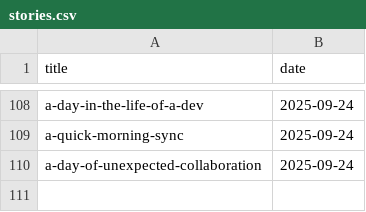
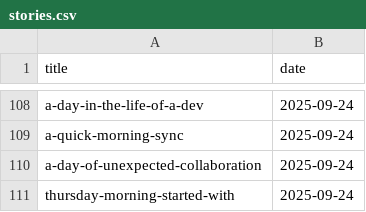
Before and after one commit to muhfaris/english-vocabulary, a CSV file: stories.csv, drawn as a sheet; only a part is shown, gaps mark what is left out; the diff names each change by its address in the sheet, - before the commit and + after, or states it on an @@ line.

```diff
--- a/stories.csv
+++ b/stories.csv
+row 111: thursday-morning-started-with | 2025-09-24
```
Also changed, not shown: vocabularies.csv, 2 other files.
